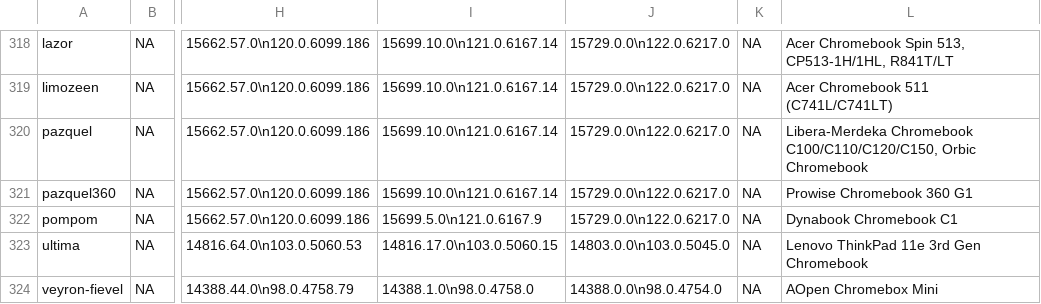
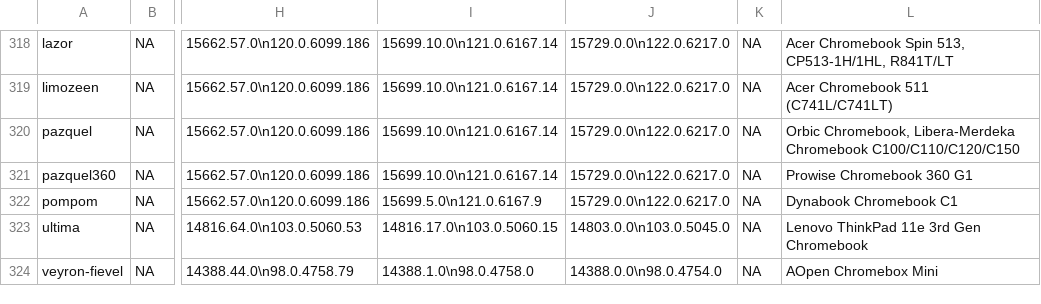
Before and after one commit to skylartaylor/cros-updates, a CSV file: src/data/cros-updates.csv, drawn as a sheet; only a part is shown, gaps mark what is left out; the diff covers the shown part only; the diff names each change by its address in the sheet, - before the commit and + after, or states it on an @@ line.

```diff
--- a/src/data/cros-updates.csv
+++ b/src/data/cros-updates.csv
-L320: Libera-Merdeka Chromebook C100/C110/C120/C150, Orbic Chromebook
+L320: Orbic Chromebook, Libera-Merdeka Chromebook C100/C110/C120/C150
```
Also changed, not shown: 43 edited cells elsewhere in this file, 1 other file.
